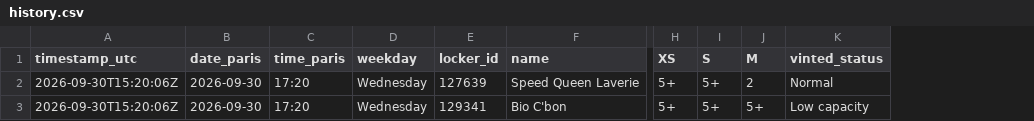
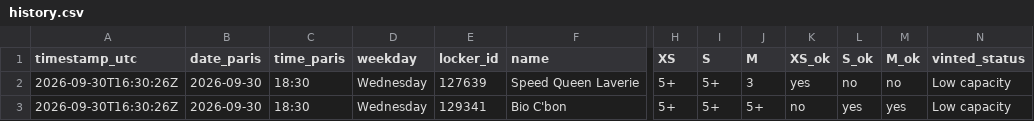
Before and after one commit to jodsav1994-netizen/vinted-go-tracker, a CSV file: data/history.csv, drawn as a sheet; only a part is shown, gaps mark what is left out; addresses are those after the commit; the diff names each change by its address in the sheet, - before the commit and + after, or states it on an @@ line.

Commit message:
Locker snapshot 2026-09-30T16:30Z

```diff
--- a/data/history.csv
+++ b/data/history.csv
+column K (XS_ok), rows 2-3: yes | no
+column L (S_ok), rows 2-3: no | yes
+column M (M_ok), rows 2-3: no | yes
-A2:A3 (timestamp_utc): 2026-09-30T15:20:06Z
+A2:A3 (timestamp_utc): 2026-09-30T16:30:26Z
-C2:C3 (time_paris): 17:20
+C2:C3 (time_paris): 18:30
-J2 (M): 2
+J2 (M): 3
-N2 (vinted_status): Normal
+N2 (vinted_status): Low capacity
```
Also changed, not shown: 2 other files.
